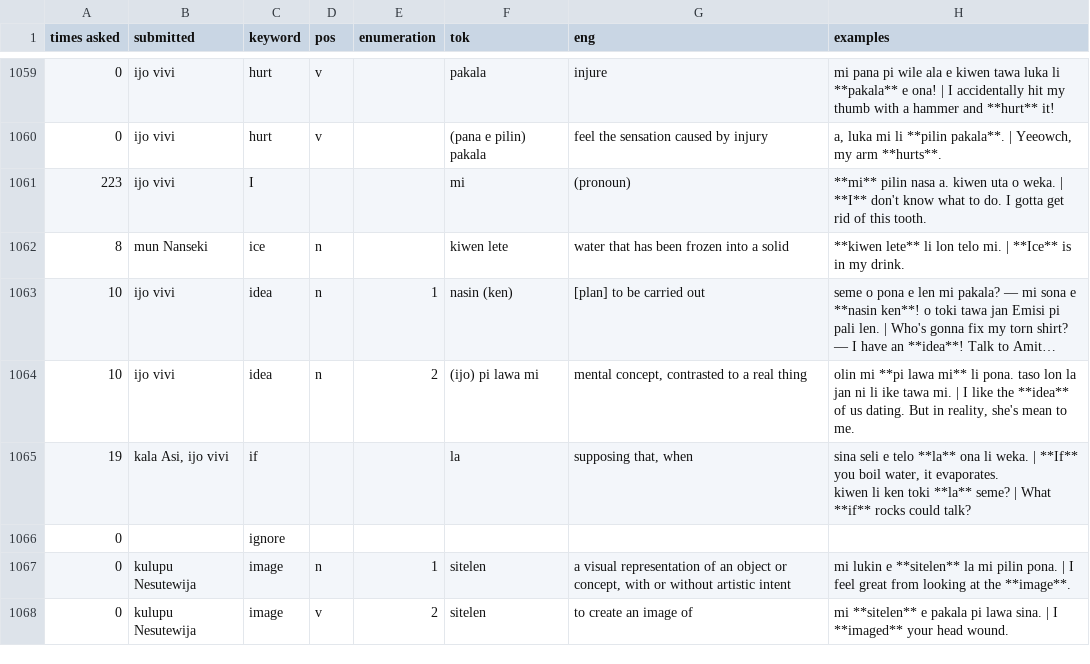
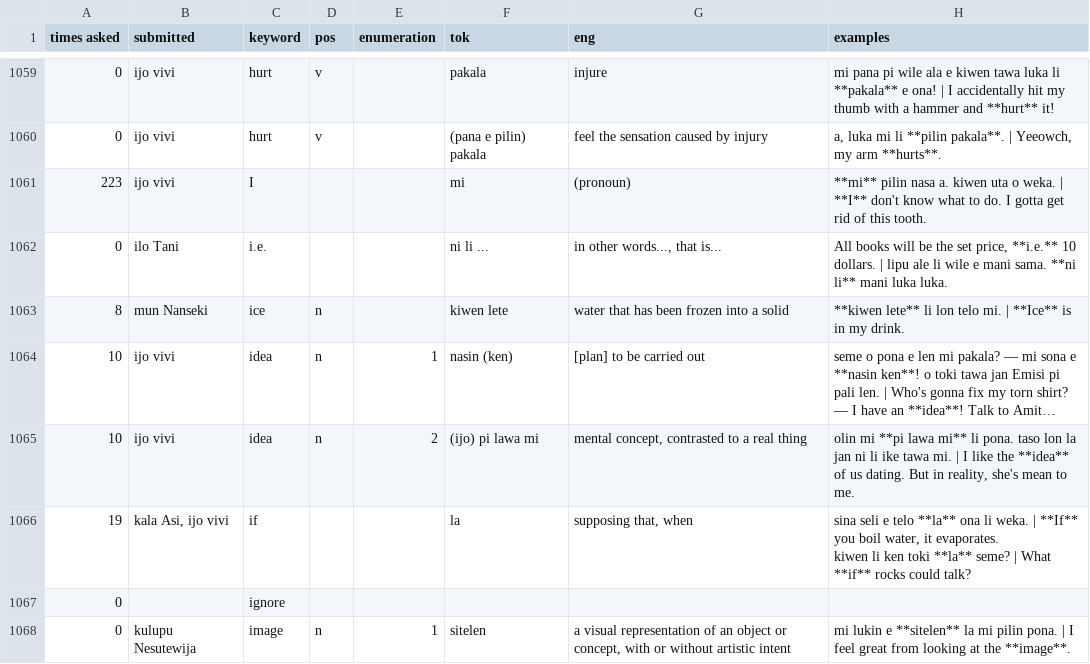
Before and after one commit to pona-la/kemeka.pona.la, a CSV file: data/definitions.csv, drawn as a sheet; only a part is shown, gaps mark what is left out; the shorter side is filled out with more unchanged rows; long unchanged cells end in …; the diff names each change by its address in the sheet, - before the commit and + after, or states it on an @@ line.

Commit message:
Update data for 2026-07-24

```diff
--- a/data/definitions.csv
+++ b/data/definitions.csv
+row 1062: 0 | ilo Tani | i.e. |  |  | ni li ... | in other words..., that is... | All books will be the set price, **i.e.** 10 dollars. | lipu ale li wile e mani sama. **ni li** mani luka luka.
```
